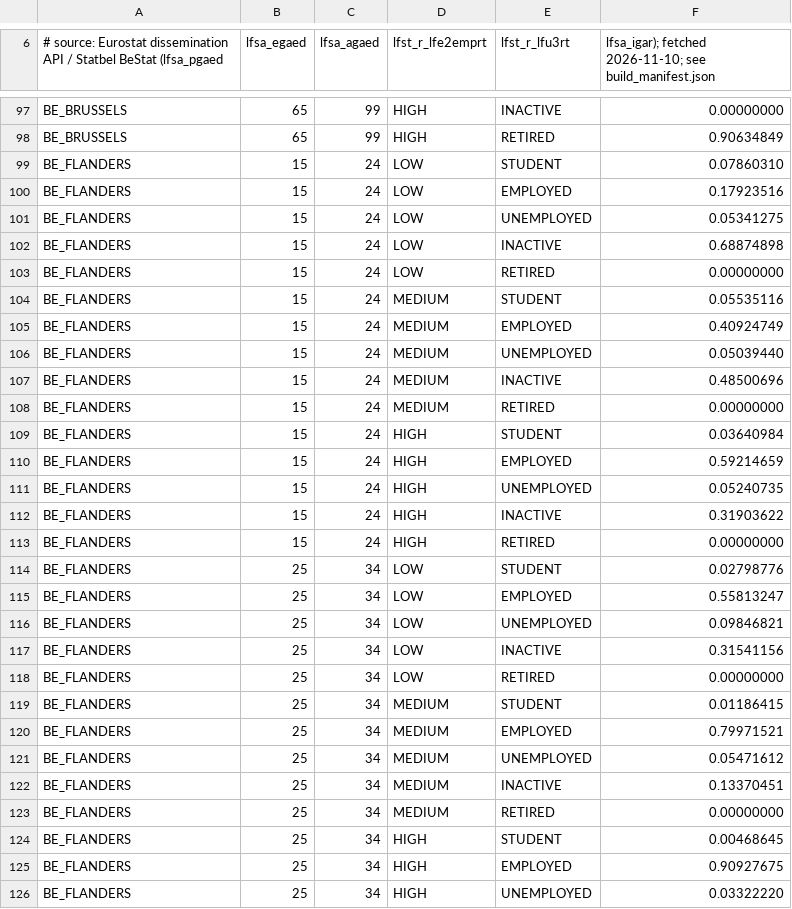
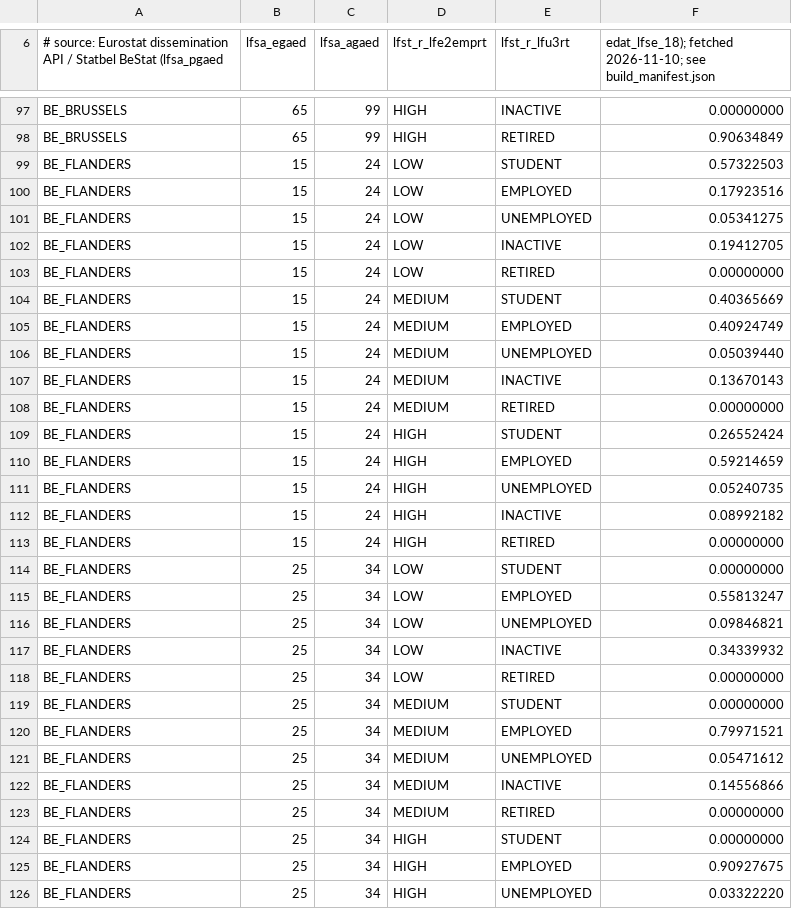
Before and after one commit to andvark/belgium_abm, a CSV file: data/real/belgium_2025/labour_state_by_age_education_region.csv, drawn as a sheet; only a part is shown, gaps mark what is left out; the diff covers the shown part only.

```diff
--- a/data/real/belgium_2025/labour_state_by_age_education_region.csv
+++ b/data/real/belgium_2025/labour_state_by_age_education_region.csv
@@ -6 +6 @@
-# source: Eurostat dissemination API / Statbel BeStat (lfsa_pgaed, lfsa_egaed, lfsa_agaed, lfst_r_lfe2emprt, lfst_r_lfu3rt, lfsa_igar); fetched 2026-11-10; see build_manifest.json
+# source: Eurostat dissemination API / Statbel BeStat (lfsa_pgaed, lfsa_egaed, lfsa_agaed, lfst_r_lfe2emprt, lfst_r_lfu3rt, edat_lfse_18); fetched 2026-11-10; see build_manifest.json
@@ -98,28 +98,28 @@ BE_BRUSSELS,65,99,HIGH,INACTIVE,0.00000000
 BE_BRUSSELS,65,99,HIGH,RETIRED,0.90634849
-BE_FLANDERS,15,24,LOW,STUDENT,0.07860310
+BE_FLANDERS,15,24,LOW,STUDENT,0.57322503
 BE_FLANDERS,15,24,LOW,EMPLOYED,0.17923516
 BE_FLANDERS,15,24,LOW,UNEMPLOYED,0.05341275
-BE_FLANDERS,15,24,LOW,INACTIVE,0.68874898
+BE_FLANDERS,15,24,LOW,INACTIVE,0.19412705
 BE_FLANDERS,15,24,LOW,RETIRED,0.00000000
-BE_FLANDERS,15,24,MEDIUM,STUDENT,0.05535116
+BE_FLANDERS,15,24,MEDIUM,STUDENT,0.40365669
 BE_FLANDERS,15,24,MEDIUM,EMPLOYED,0.40924749
 BE_FLANDERS,15,24,MEDIUM,UNEMPLOYED,0.05039440
-BE_FLANDERS,15,24,MEDIUM,INACTIVE,0.48500696
+BE_FLANDERS,15,24,MEDIUM,INACTIVE,0.13670143
 BE_FLANDERS,15,24,MEDIUM,RETIRED,0.00000000
-BE_FLANDERS,15,24,HIGH,STUDENT,0.03640984
+BE_FLANDERS,15,24,HIGH,STUDENT,0.26552424
 BE_FLANDERS,15,24,HIGH,EMPLOYED,0.59214659
 BE_FLANDERS,15,24,HIGH,UNEMPLOYED,0.05240735
-BE_FLANDERS,15,24,HIGH,INACTIVE,0.31903622
+BE_FLANDERS,15,24,HIGH,INACTIVE,0.08992182
 BE_FLANDERS,15,24,HIGH,RETIRED,0.00000000
-BE_FLANDERS,25,34,LOW,STUDENT,0.02798776
+BE_FLANDERS,25,34,LOW,STUDENT,0.00000000
 BE_FLANDERS,25,34,LOW,EMPLOYED,0.55813247
 BE_FLANDERS,25,34,LOW,UNEMPLOYED,0.09846821
-BE_FLANDERS,25,34,LOW,INACTIVE,0.31541156
+BE_FLANDERS,25,34,LOW,INACTIVE,0.34339932
 BE_FLANDERS,25,34,LOW,RETIRED,0.00000000
-BE_FLANDERS,25,34,MEDIUM,STUDENT,0.01186415
+BE_FLANDERS,25,34,MEDIUM,STUDENT,0.00000000
 BE_FLANDERS,25,34,MEDIUM,EMPLOYED,0.79971521
 BE_FLANDERS,25,34,MEDIUM,UNEMPLOYED,0.05471612
-BE_FLANDERS,25,34,MEDIUM,INACTIVE,0.13370451
+BE_FLANDERS,25,34,MEDIUM,INACTIVE,0.14556866
 BE_FLANDERS,25,34,MEDIUM,RETIRED,0.00000000
-BE_FLANDERS,25,34,HIGH,STUDENT,0.00468645
+BE_FLANDERS,25,34,HIGH,STUDENT,0.00000000
 BE_FLANDERS,25,34,HIGH,EMPLOYED,0.90927675
```
Also changed, not shown: 25 edited cells elsewhere in this file, 25 other files.
